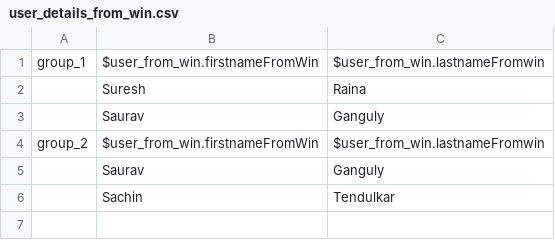
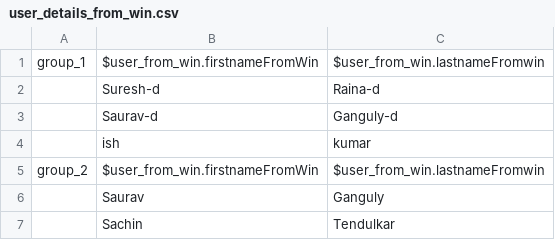
Before and after one commit to avanish326/screenmagic, a CSV file: flowchartsdata/1. Open Cart Basic/datasets/user_details_from_win.csv, drawn as a sheet.

```diff
--- a/flowchartsdata/1. Open Cart Basic/datasets/user_details_from_win.csv
+++ b/flowchartsdata/1. Open Cart Basic/datasets/user_details_from_win.csv
@@ -1,4 +1,5 @@
 "group_1","$user_from_win.firstnameFromWin","$user_from_win.lastnameFromwin"
-"","Suresh","Raina"
-"","Saurav","Ganguly"
+"","Suresh-d","Raina-d"
+"","Saurav-d","Ganguly-d"
+"","ish","kumar"
 "group_2","$user_from_win.firstnameFromWin","$user_from_win.lastnameFromwin"
```
Also changed, not shown: 54 other files.
